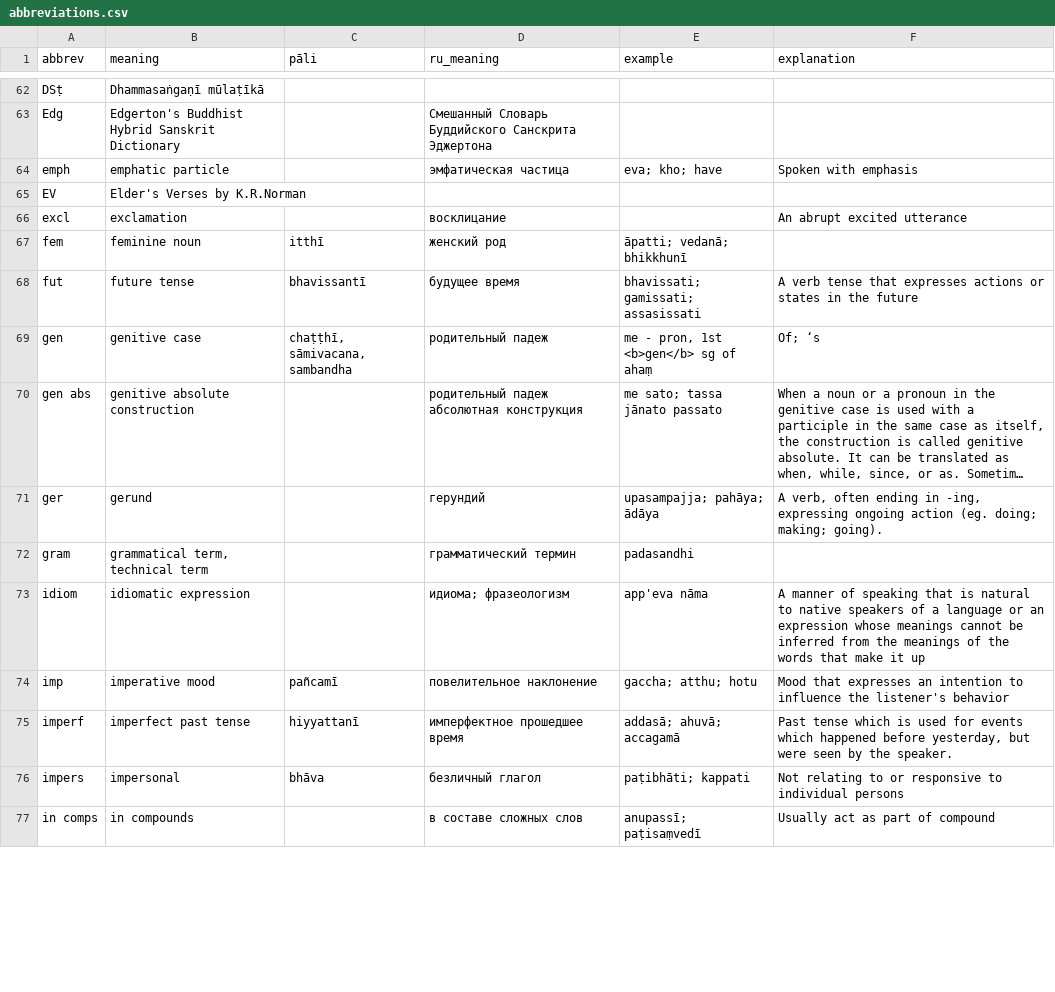
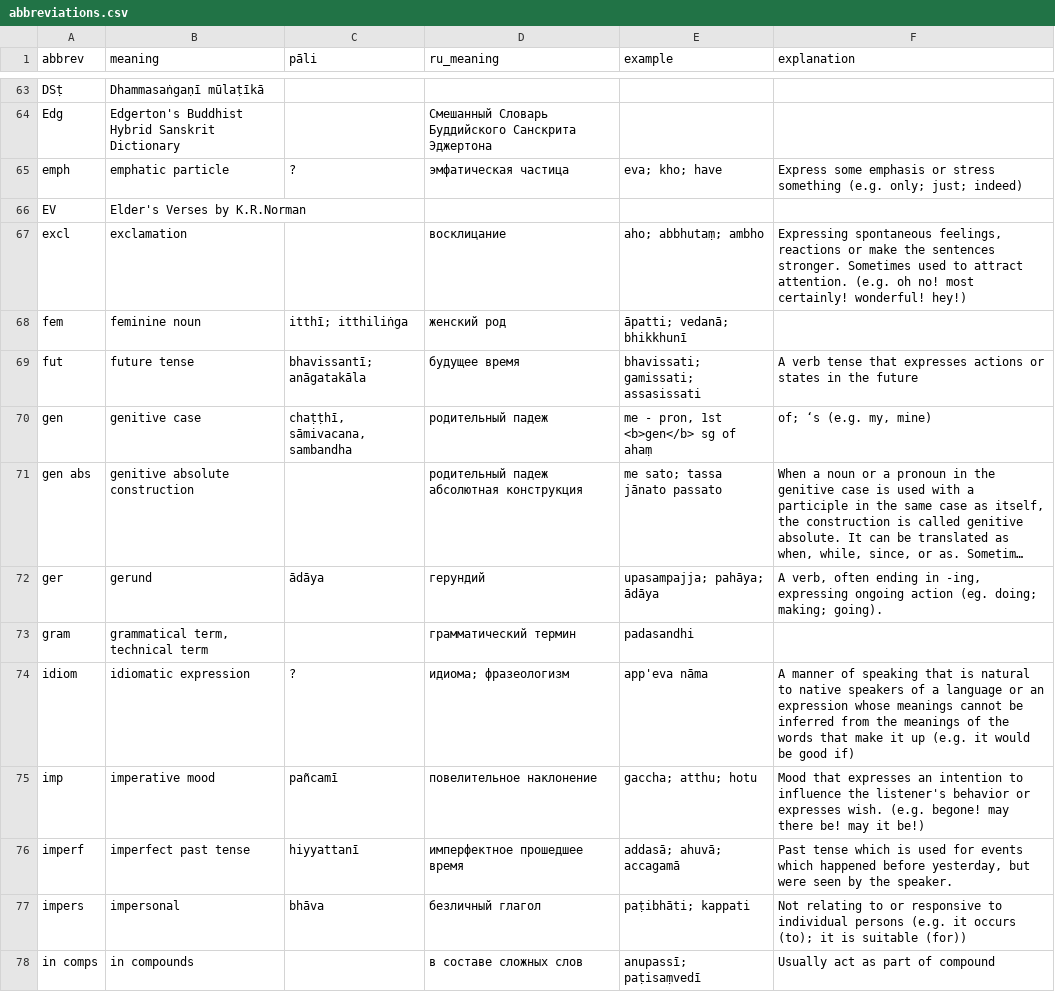
Before and after one commit to digitalpalidictionary/exporter, a CSV file: assets/abbreviations.csv, drawn as a sheet; only a part is shown, gaps mark what is left out; long unchanged cells end in …; addresses are those after the commit; the diff covers the shown part only; the diff names each change by its address in the sheet, - before the commit and + after, or states it on an @@ line.

```diff
--- a/assets/abbreviations.csv
+++ b/assets/abbreviations.csv
-C65 (pāli): (empty)
+C65 (pāli): ?
-F65 (explanation): Spoken with emphasis
+F65 (explanation): Express some emphasis or stress something (e.g. only; just; indeed)
-E67 (example): (empty)
+E67 (example): aho; abbhutaṃ; ambho
-F67 (explanation): An abrupt excited utterance
+F67 (explanation): Expressing spontaneous feelings, reactions or make the sentences stronger. Sometimes used to attract attention. (e.g. oh no! most certainly! wonderful! hey!)
-C68 (pāli): itthī
+C68 (pāli): itthī; itthiliṅga
-C69 (pāli): bhavissantī
+C69 (pāli): bhavissantī; anāgatakāla
-F70 (explanation): Of; ‘s
+F70 (explanation): of; ‘s (e.g. my, mine)
-C72 (pāli): (empty)
+C72 (pāli): ādāya
-C74 (pāli): (empty)
+C74 (pāli): ?
-F74 (explanation): …it up
+F74 (explanation): …it up (e.g. it would be good if)
-F75 (explanation): …listener's behavior
+F75 (explanation): …listener's behavior or expresses wish. (e.g. begone! may there be! may it be!)
-F77 (explanation): …individual persons
+F77 (explanation): …individual persons (e.g. it occurs (to); it is suitable (for))
```
Also changed, not shown: 2 added rows, 1 removed row, 4 moved rows and 101 edited cells elsewhere in this file, 29 other files.
